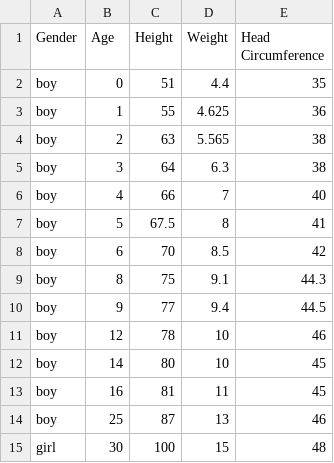
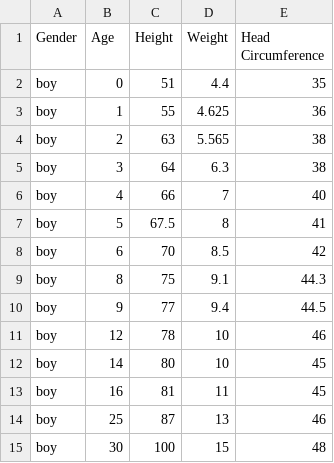
Before and after one commit to Mordimmer/growth-chart-calculator, a CSV file: code/data.csv, drawn as a sheet.

Commit message:
Poprawiony interfejs

```diff
--- a/code/data.csv
+++ b/code/data.csv
@@ -14,2 +14,2 @@ boy, 16, 81, 11, 45
 boy, 25, 87, 13, 46
-girl, 30, 100, 15, 48
+boy, 30, 100, 15, 48
```
